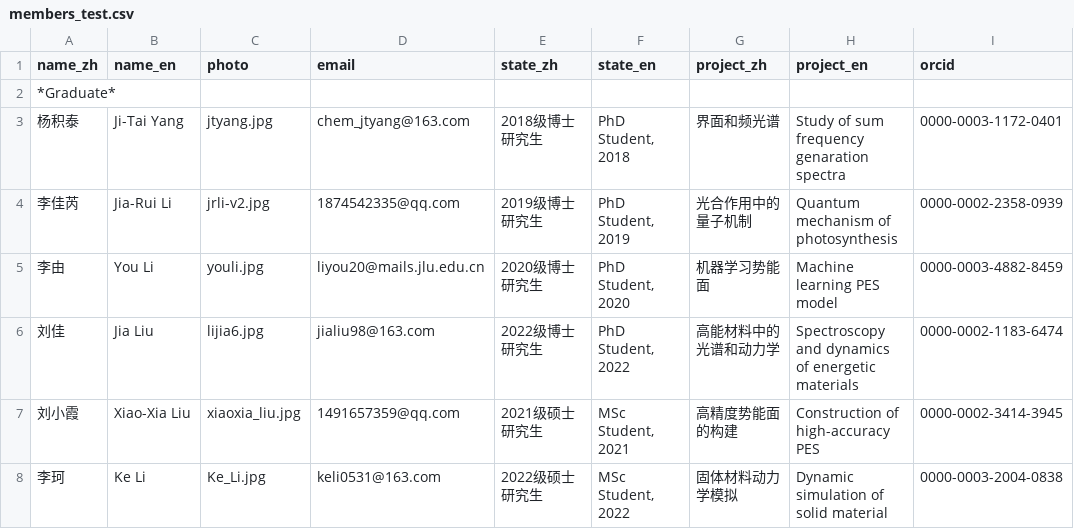
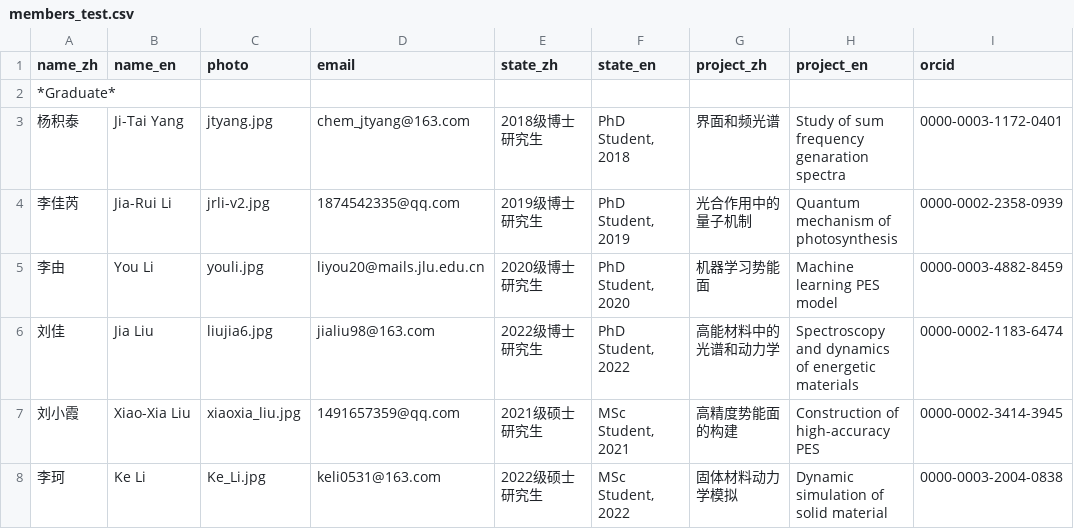
Before and after one commit to huili-group/huili-group.github.io, a CSV file: data/members_test.csv, drawn as a sheet; only a part is shown.

Commit message:
Update members_test.csv

```diff
--- a/data/members_test.csv
+++ b/data/members_test.csv
@@ -5,3 +5,3 @@ name_zh,name_en,photo,email,state_zh,state_en,project_zh,project_en,orcid
 李由,You Li,youli.jpg,liyou20@mails.jlu.edu.cn,2020级博士研究生,"PhD Student, 2020",机器学习势能面,Machine learning PES model,0000-0003-4882-8459
-刘佳,Jia Liu,lijia6.jpg,jialiu98@163.com,2022级博士研究生,"PhD Student, 2022",高能材料中的光谱和动力学,Spectroscopy and dynamics of energetic materials,0000-0002-1183-6474
+刘佳,Jia Liu,liujia6.jpg,jialiu98@163.com,2022级博士研究生,"PhD Student, 2022",高能材料中的光谱和动力学,Spectroscopy and dynamics of energetic materials,0000-0002-1183-6474
 刘小霞,Xiao-Xia Liu,xiaoxia_liu.jpg,1491657359@qq.com,2021级硕士研究生,"MSc Student, 2021",高精度势能面的构建,Construction of high-accuracy PES,0000-0002-3414-3945
```
